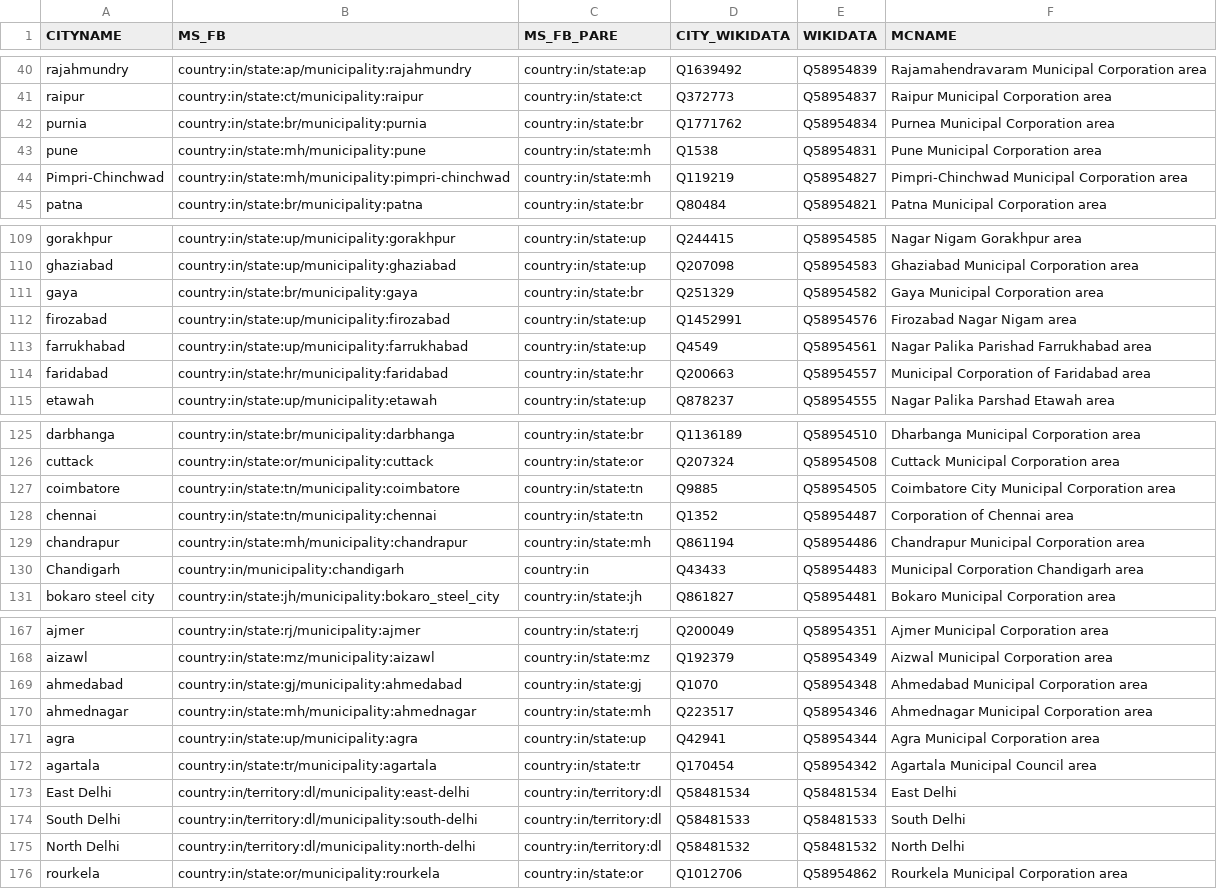
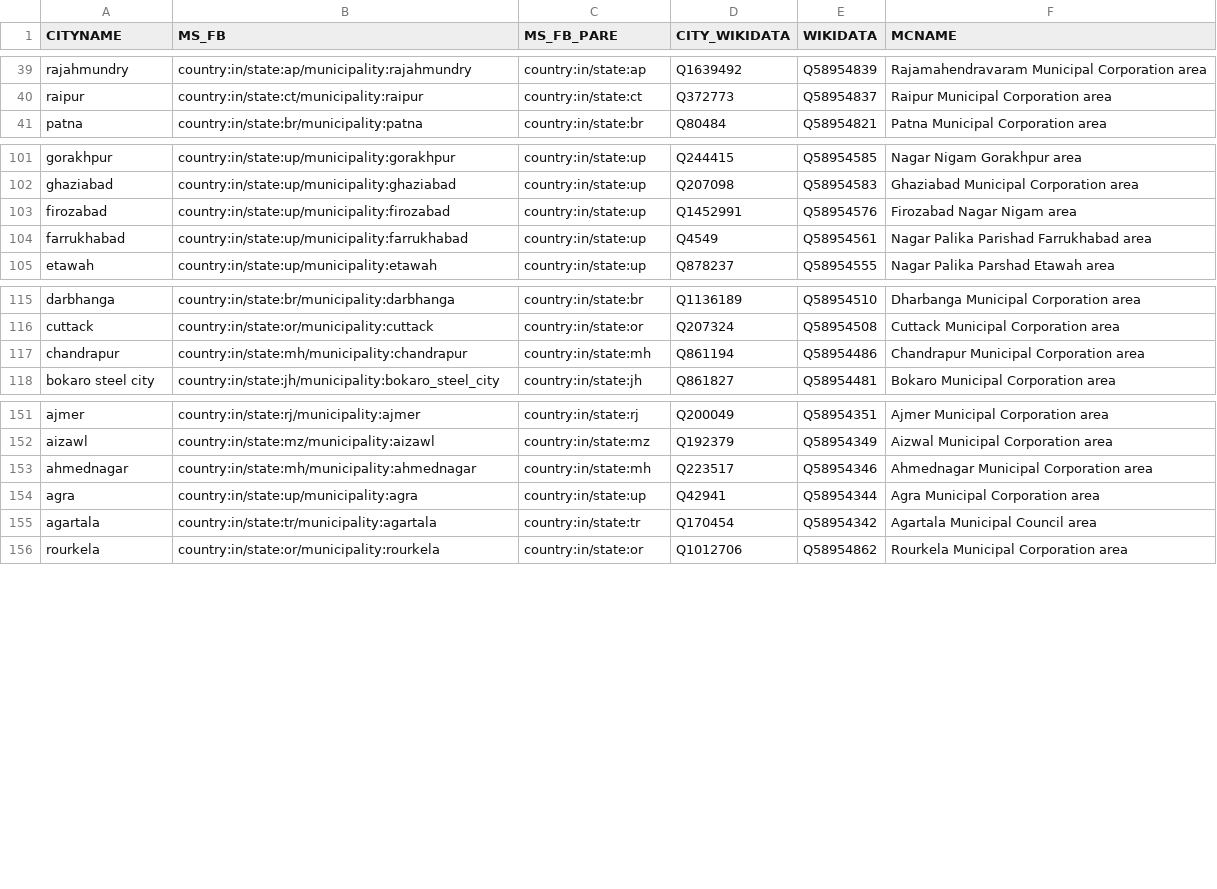
Before and after one commit to everypolitician/proto-commons-india, a CSV file: boundaries/build/cities-no-geom/cities-no-geom.csv, drawn as a sheet; only a part is shown, gaps mark what is left out; the diff covers the shown part only.

Commit message:
Remove cities with geoms from 'no-geoms' csv

```diff
--- a/boundaries/build/cities-no-geom/cities-no-geom.csv
+++ b/boundaries/build/cities-no-geom/cities-no-geom.csv
@@ -41,5 +40,2 @@ rajahmundry,country:in/state:ap/municipality:rajahmundry,country:in/state:ap,Q16
 raipur,country:in/state:ct/municipality:raipur,country:in/state:ct,Q372773,Q58954837,Raipur Municipal Corporation area
-purnia,country:in/state:br/municipality:purnia,country:in/state:br,Q1771762,Q58954834,Purnea Municipal Corporation area
-pune,country:in/state:mh/municipality:pune,country:in/state:mh,Q1538,Q58954831,Pune Municipal Corporation area
-Pimpri-Chinchwad,country:in/state:mh/municipality:pimpri-chinchwad,country:in/state:mh,Q119219,Q58954827,Pimpri-Chinchwad Municipal Corporation area
 patna,country:in/state:br/municipality:patna,country:in/state:br,Q80484,Q58954821,Patna Municipal Corporation area
@@ -110,6 +102,4 @@ gorakhpur,country:in/state:up/municipality:gorakhpur,country:in/state:up,Q244415
 ghaziabad,country:in/state:up/municipality:ghaziabad,country:in/state:up,Q207098,Q58954583,Ghaziabad Municipal Corporation area
-gaya,country:in/state:br/municipality:gaya,country:in/state:br,Q251329,Q58954582,Gaya Municipal Corporation area
 firozabad,country:in/state:up/municipality:firozabad,country:in/state:up,Q1452991,Q58954576,Firozabad Nagar Nigam area
 farrukhabad,country:in/state:up/municipality:farrukhabad,country:in/state:up,Q4549,Q58954561,Nagar Palika Parishad Farrukhabad area
-faridabad,country:in/state:hr/municipality:faridabad,country:in/state:hr,Q200663,Q58954557,Municipal Corporation of Faridabad area
 etawah,country:in/state:up/municipality:etawah,country:in/state:up,Q878237,Q58954555,Nagar Palika Parshad Etawah area
@@ -126,6 +116,3 @@ darbhanga,country:in/state:br/municipality:darbhanga,country:in/state:br,Q113618
 cuttack,country:in/state:or/municipality:cuttack,country:in/state:or,Q207324,Q58954508,Cuttack Municipal Corporation area
-coimbatore,country:in/state:tn/municipality:coimbatore,country:in/state:tn,Q9885,Q58954505,Coimbatore City Municipal Corporation area
-chennai,country:in/state:tn/municipality:chennai,country:in/state:tn,Q1352,Q58954487,Corporation of Chennai area
 chandrapur,country:in/state:mh/municipality:chandrapur,country:in/state:mh,Q861194,Q58954486,Chandrapur Municipal Corporation area
-Chandigarh,country:in/municipality:chandigarh,country:in,Q43433,Q58954483,Municipal Corporation Chandigarh area
 bokaro steel city,country:in/state:jh/municipality:bokaro_steel_city,country:in/state:jh,Q861827,Q58954481,Bokaro Municipal Corporation area
@@ -168,3 +152,2 @@ ajmer,country:in/state:rj/municipality:ajmer,country:in/state:rj,Q200049,Q589543
 aizawl,country:in/state:mz/municipality:aizawl,country:in/state:mz,Q192379,Q58954349,Aizwal Municipal Corporation area
-ahmedabad,country:in/state:gj/municipality:ahmedabad,country:in/state:gj,Q1070,Q58954348,Ahmedabad Municipal Corporation area
 ahmednagar,country:in/state:mh/municipality:ahmednagar,country:in/state:mh,Q223517,Q58954346,Ahmednagar Municipal Corporation area
@@ -172,5 +155,2 @@ agra,country:in/state:up/municipality:agra,country:in/state:up,Q42941,Q58954344,
 agartala,country:in/state:tr/municipality:agartala,country:in/state:tr,Q170454,Q58954342,Agartala Municipal Council area
-East Delhi,country:in/territory:dl/municipality:east-delhi,country:in/territory:dl,Q58481534,Q58481534,East Delhi
-South Delhi,country:in/territory:dl/municipality:south-delhi,country:in/territory:dl,Q58481533,Q58481533,South Delhi
-North Delhi,country:in/territory:dl/municipality:north-delhi,country:in/territory:dl,Q58481532,Q58481532,North Delhi
 rourkela,country:in/state:or/municipality:rourkela,country:in/state:or,Q1012706,Q58954862,Rourkela Municipal Corporation area
```
Also changed, not shown: 8 removed rows elsewhere in this file.
